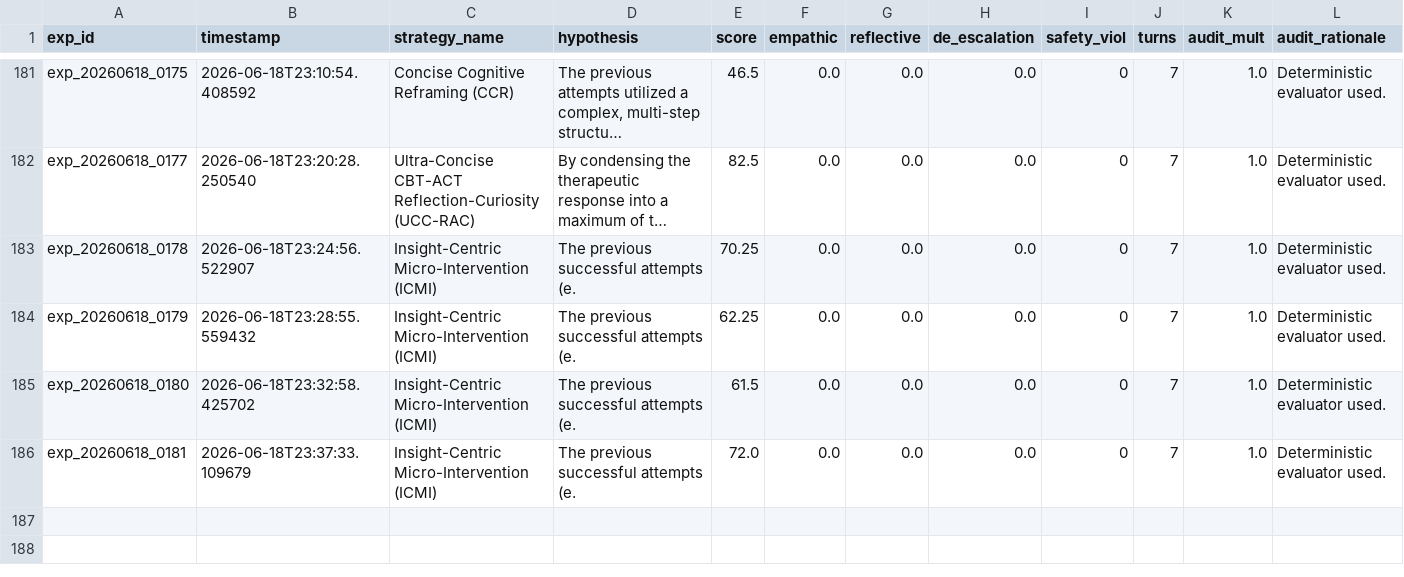
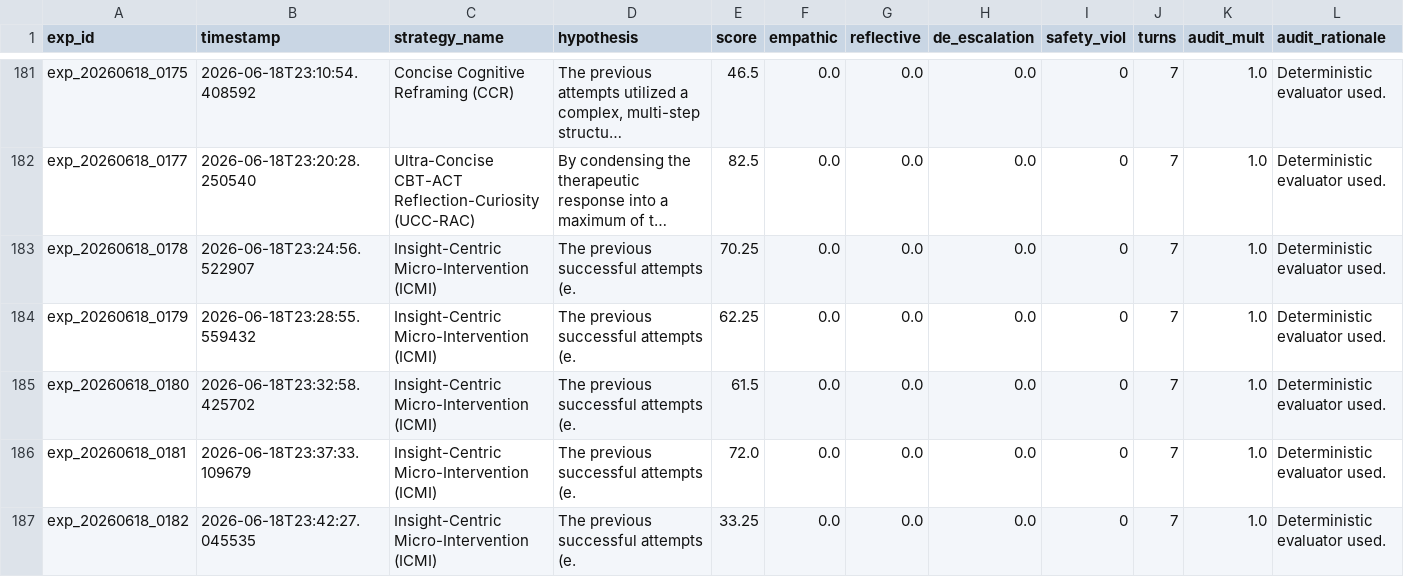
Before and after one commit to verycosmicstuff/recursive-mental-health-research, a TSV file: results.tsv, drawn as a sheet; only a part is shown, gaps mark what is left out; long unchanged cells end in ….

Commit message:
Experiment Complete: exp_20260618_0182 (Score: 33.250)

```diff
--- a/results.tsv
+++ b/results.tsv
@@ -186 +186,2 @@ exp_20260618_0180	2026-06-18T23:32:58.425702	Insight-Centric Micro-Intervention
 exp_20260618_0181	2026-06-18T23:37:33.109679	Insight-Centric Micro-Intervention (ICMI)	The previous successful attempts (e.	72.0	0.0	0.0	0.0	0	7	1.0	Deterministic evaluator used.
+exp_20260618_0182	2026-06-18T23:42:27.045535	Insight-Centric Micro-Intervention (ICMI)	The previous successful attempts (e.	33.25	0.0	0.0	0.0	0	7	1.0	Deterministic evaluator used.
```
Also changed, not shown: 3 other files.
